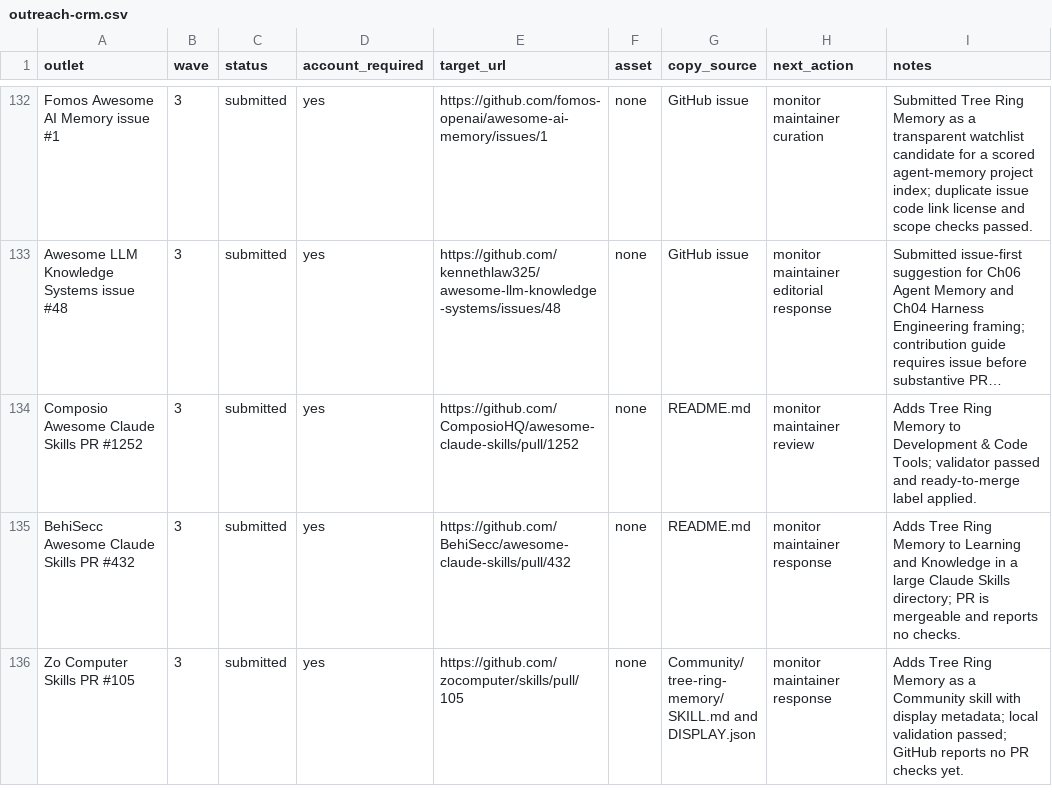
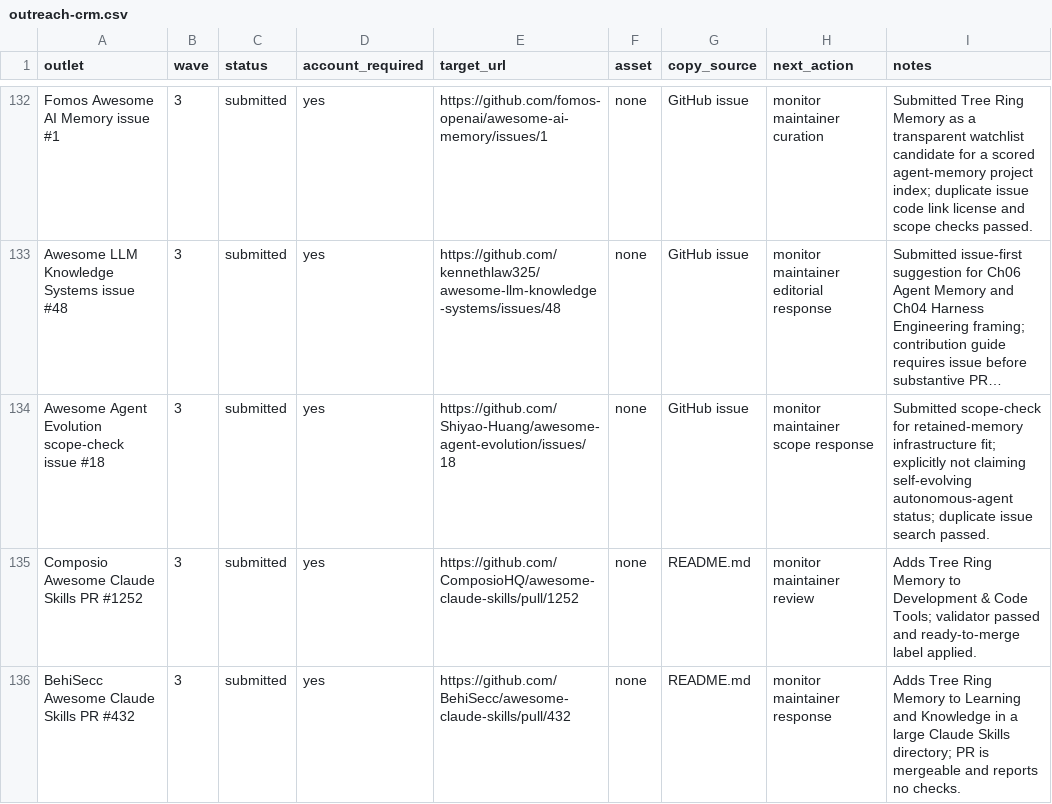
Before and after one commit to TerminallyLazy/Tree-Ring-Memory, a CSV file: marketing/outreach-crm.csv, drawn as a sheet; only a part is shown, gaps mark what is left out; the shorter side is filled out with more unchanged rows; long unchanged cells end in …; the diff names each change by its address in the sheet, - before the commit and + after, or states it on an @@ line.

```diff
--- a/marketing/outreach-crm.csv
+++ b/marketing/outreach-crm.csv
+row 134: Awesome Agent Evolution scope-check issue #18 | 3 | submitted | yes | https://github.com/Shiyao-Huang/awesome-agent-evolution/issues/18 | none | GitHub issue | monitor maintainer scope response | Submitted scope-check for retained-memory infrastructure fit; explicitly not claiming self-evolving autonomous-agent status; duplicate issue search passed.
```
Also changed, not shown: marketing/submission-ledger.csv, 3 other files.
